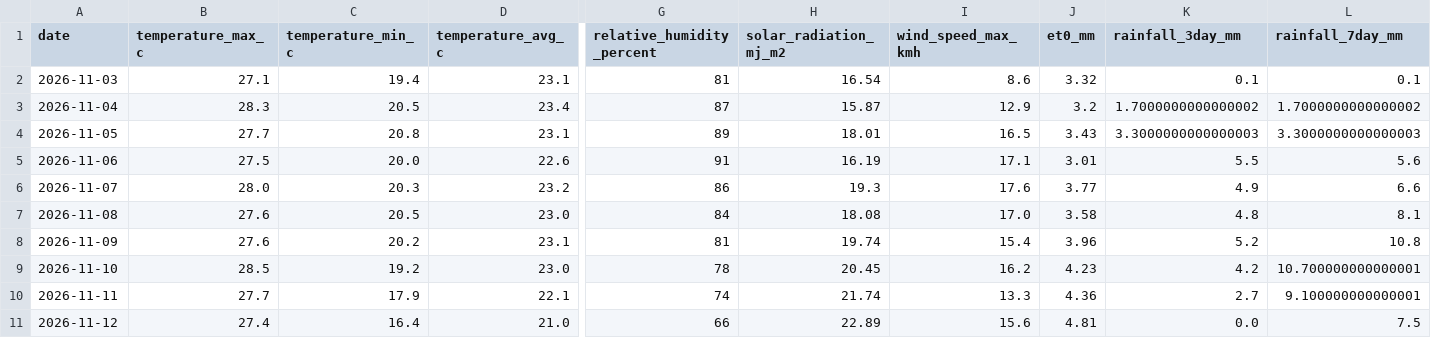
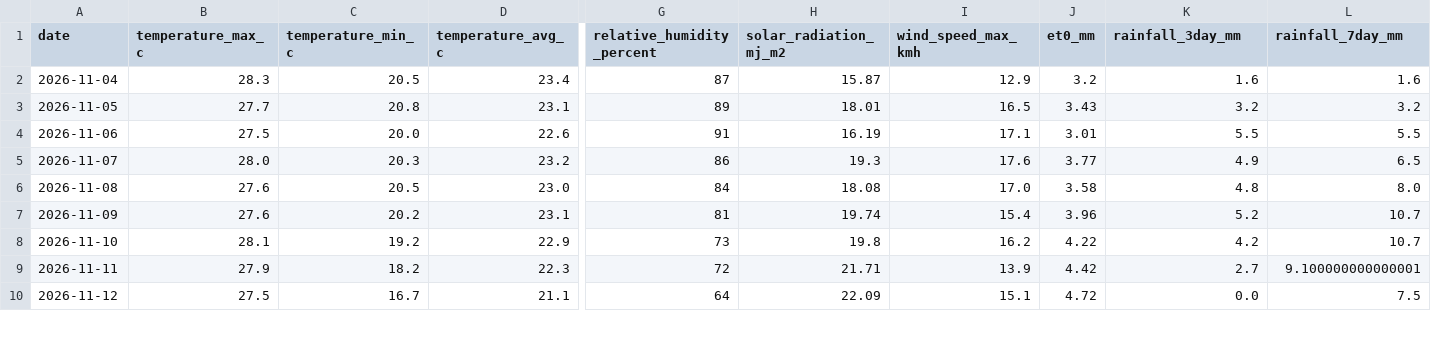
Before and after one commit to vanaprashanth/mango-digital-twin, a CSV file: data/processed/muthukur_open_meteo_forecast_risk.csv, drawn as a sheet; only a part is shown, gaps mark what is left out; removed rows and columns are numbered as before the commit, all else as after; rows hold the shown columns only; the diff covers the shown part only; the diff names each change by its address in the sheet, - before the commit and + after, or states it on an @@ line.

```diff
--- a/data/processed/muthukur_open_meteo_forecast_risk.csv
+++ b/data/processed/muthukur_open_meteo_forecast_risk.csv
-row 2: 2026-11-03 | 27.1 | 19.4 | 23.1 | 81 | 16.54 | 8.6 | 3.32 | 0.1 | 0.1
-K2 (rainfall_3day_mm): 1.7000000000000002
+K2 (rainfall_3day_mm): 1.6
-L2 (rainfall_7day_mm): 1.7000000000000002
+L2 (rainfall_7day_mm): 1.6
-K3 (rainfall_3day_mm): 3.3000000000000003
+K3 (rainfall_3day_mm): 3.2
-L3 (rainfall_7day_mm): 3.3000000000000003
+L3 (rainfall_7day_mm): 3.2
-L4 (rainfall_7day_mm): 5.6
+L4 (rainfall_7day_mm): 5.5
-L5 (rainfall_7day_mm): 6.6
+L5 (rainfall_7day_mm): 6.5
-L6 (rainfall_7day_mm): 8.1
+L6 (rainfall_7day_mm): 8.0
-L7 (rainfall_7day_mm): 10.8
+L7 (rainfall_7day_mm): 10.7
-B8 (temperature_max_c): 28.5
+B8 (temperature_max_c): 28.1
-D8 (temperature_avg_c): 23.0
+D8 (temperature_avg_c): 22.9
-G8 (relative_humidity_percent): 78
+G8 (relative_humidity_percent): 73
-H8 (solar_radiation_mj_m2): 20.45
+H8 (solar_radiation_mj_m2): 19.8
-J8 (et0_mm): 4.23
+J8 (et0_mm): 4.22
-L8 (rainfall_7day_mm): 10.700000000000001
+L8 (rainfall_7day_mm): 10.7
-B9 (temperature_max_c): 27.7
+B9 (temperature_max_c): 27.9
-C9 (temperature_min_c): 17.9
+C9 (temperature_min_c): 18.2
-D9 (temperature_avg_c): 22.1
+D9 (temperature_avg_c): 22.3
-G9 (relative_humidity_percent): 74
+G9 (relative_humidity_percent): 72
-H9 (solar_radiation_mj_m2): 21.74
+H9 (solar_radiation_mj_m2): 21.71
-I9 (wind_speed_max_kmh): 13.3
+I9 (wind_speed_max_kmh): 13.9
-J9 (et0_mm): 4.36
+J9 (et0_mm): 4.42
-B10 (temperature_max_c): 27.4
+B10 (temperature_max_c): 27.5
-C10 (temperature_min_c): 16.4
+C10 (temperature_min_c): 16.7
-D10 (temperature_avg_c): 21.0
+D10 (temperature_avg_c): 21.1
-G10 (relative_humidity_percent): 66
+G10 (relative_humidity_percent): 64
-H10 (solar_radiation_mj_m2): 22.89
+H10 (solar_radiation_mj_m2): 22.09
-I10 (wind_speed_max_kmh): 15.6
+I10 (wind_speed_max_kmh): 15.1
-J10 (et0_mm): 4.81
+J10 (et0_mm): 4.72
```
Also changed, not shown: 1 added row and 45 edited cells elsewhere in this file, data/processed/muthukur_combined_feature_table.csv, data/processed/muthukur_sentinel1_daily_indices.csv, 7 other files.
